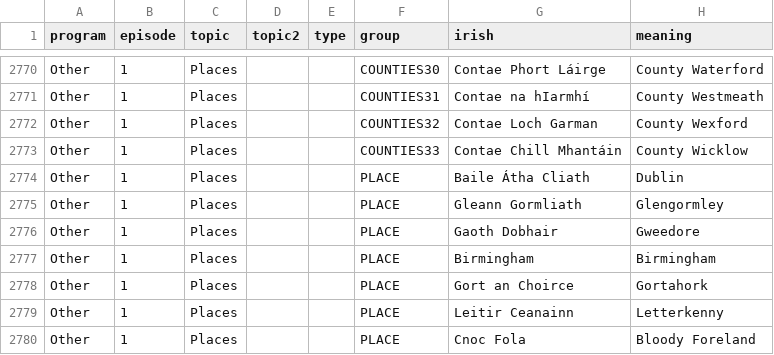
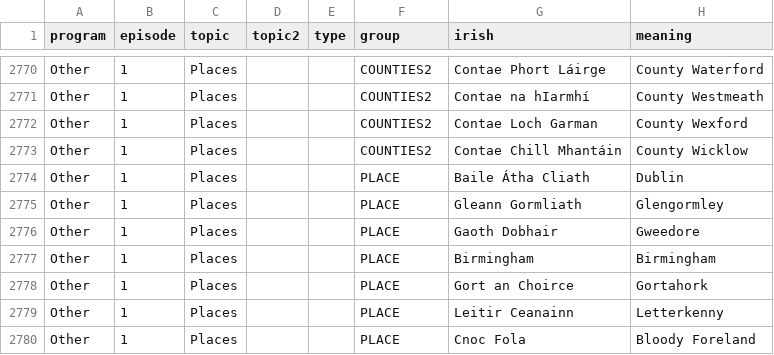
Before and after one commit to michaelw730/irish, a CSV file: vocab.csv, drawn as a sheet; only a part is shown, gaps mark what is left out; the diff covers the shown part only; the diff names each change by its address in the sheet, - before the commit and + after, or states it on an @@ line.

```diff
--- a/vocab.csv
+++ b/vocab.csv
-F2770 (group): COUNTIES30
+F2770 (group): COUNTIES2
-F2771 (group): COUNTIES31
+F2771 (group): COUNTIES2
-F2772 (group): COUNTIES32
+F2772 (group): COUNTIES2
-F2773 (group): COUNTIES33
+F2773 (group): COUNTIES2
```
Also changed, not shown: 27 edited cells elsewhere in this file, vocab_conv.csv, 1 other file.
